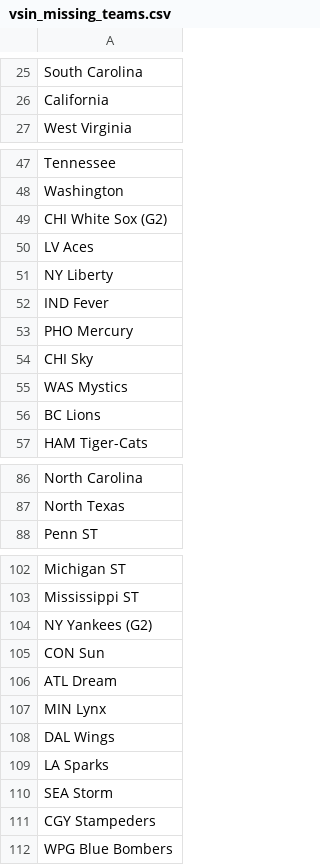
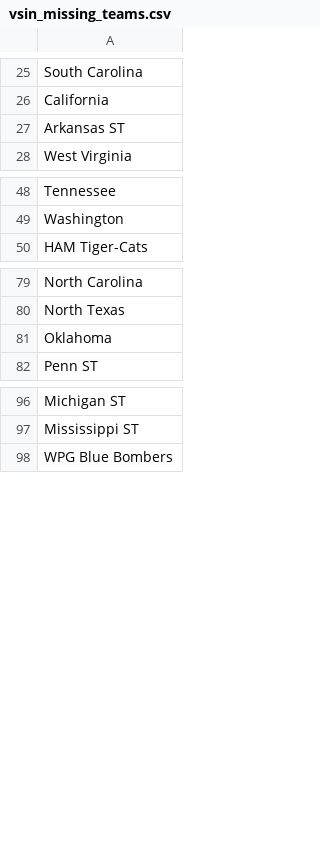
Before and after one commit to ahicks5/DraftCodes, a CSV file: vsin_missing_teams.csv, drawn as a sheet; only a part is shown, gaps mark what is left out; removed rows and columns are numbered as before the commit, all else as after; the diff names each change by its address in the sheet, - before the commit and + after, or states it on an @@ line.

```diff
--- a/vsin_missing_teams.csv
+++ b/vsin_missing_teams.csv
+row 27: Arkansas ST
-row 49: CHI White Sox (G2)
-row 50: LV Aces
-row 51: NY Liberty
-row 52: IND Fever
-row 53: PHO Mercury
-row 54: CHI Sky
-row 55: WAS Mystics
-row 56: BC Lions
+row 81: Oklahoma
-row 104: NY Yankees (G2)
-row 105: CON Sun
-row 106: ATL Dream
-row 107: MIN Lynx
-row 108: DAL Wings
-row 109: LA Sparks
-row 110: SEA Storm
-row 111: CGY Stampeders
```
Also changed, not shown: Team_Reference.csv, espn_missing_teams.csv, 6 other files.
